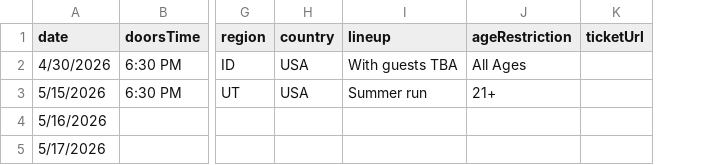
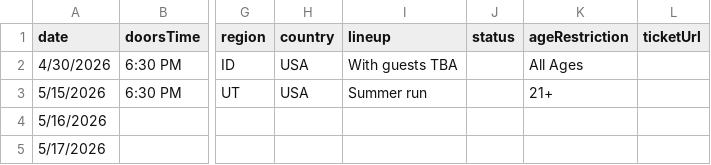
Before and after one commit to treasurevalleytechtavern/Oathbound-tour, a CSV file: data/shows-template.csv, drawn as a sheet; only a part is shown, gaps mark what is left out; the diff names each change by its address in the sheet, - before the commit and + after, or states it on an @@ line.

```diff
--- a/data/shows-template.csv
+++ b/data/shows-template.csv
+column J (status), empty
```
Also changed, not shown: 8 other files.
